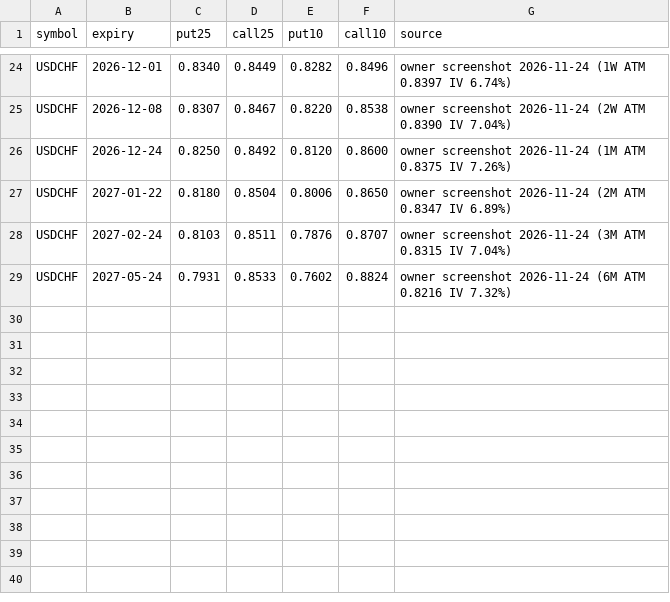
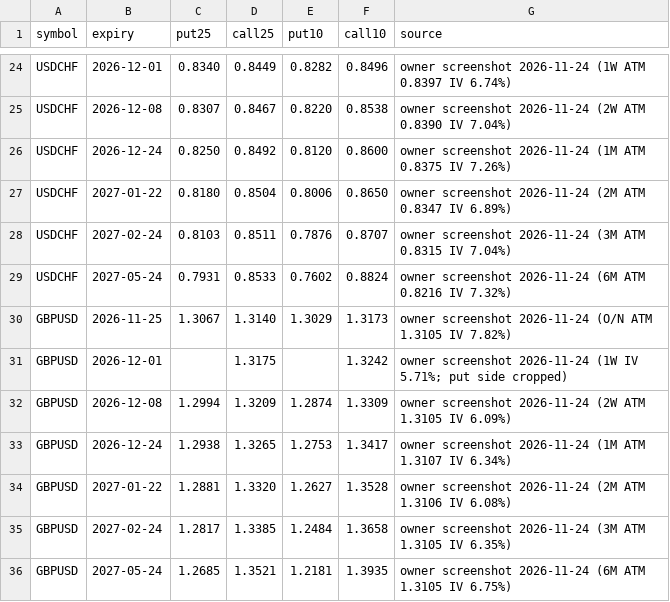
Before and after one commit to wildchance/wildchance-system, a CSV file: data/options_strikes.csv, drawn as a sheet; only a part is shown, gaps mark what is left out.

```diff
--- a/data/options_strikes.csv
+++ b/data/options_strikes.csv
@@ -29 +29,8 @@ USDCHF,2027-02-24,0.8103,0.8511,0.7876,0.8707,owner screenshot 2026-11-24 (3M AT
 USDCHF,2027-05-24,0.7931,0.8533,0.7602,0.8824,owner screenshot 2026-11-24 (6M ATM 0.8216 IV 7.32%)
+GBPUSD,2026-11-25,1.3067,1.3140,1.3029,1.3173,owner screenshot 2026-11-24 (O/N ATM 1.3105 IV 7.82%)
+GBPUSD,2026-12-01,,1.3175,,1.3242,owner screenshot 2026-11-24 (1W IV 5.71%; put side cropped)
+GBPUSD,2026-12-08,1.2994,1.3209,1.2874,1.3309,owner screenshot 2026-11-24 (2W ATM 1.3105 IV 6.09%)
+GBPUSD,2026-12-24,1.2938,1.3265,1.2753,1.3417,owner screenshot 2026-11-24 (1M ATM 1.3107 IV 6.34%)
+GBPUSD,2027-01-22,1.2881,1.3320,1.2627,1.3528,owner screenshot 2026-11-24 (2M ATM 1.3106 IV 6.08%)
+GBPUSD,2027-02-24,1.2817,1.3385,1.2484,1.3658,owner screenshot 2026-11-24 (3M ATM 1.3105 IV 6.35%)
+GBPUSD,2027-05-24,1.2685,1.3521,1.2181,1.3935,owner screenshot 2026-11-24 (6M ATM 1.3105 IV 6.75%)
```
